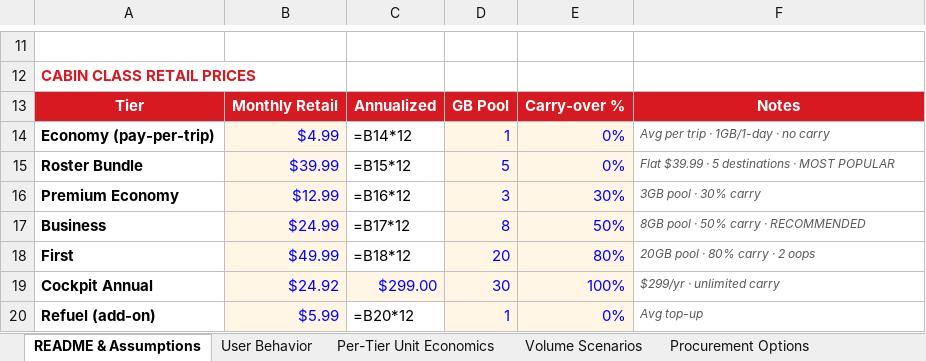
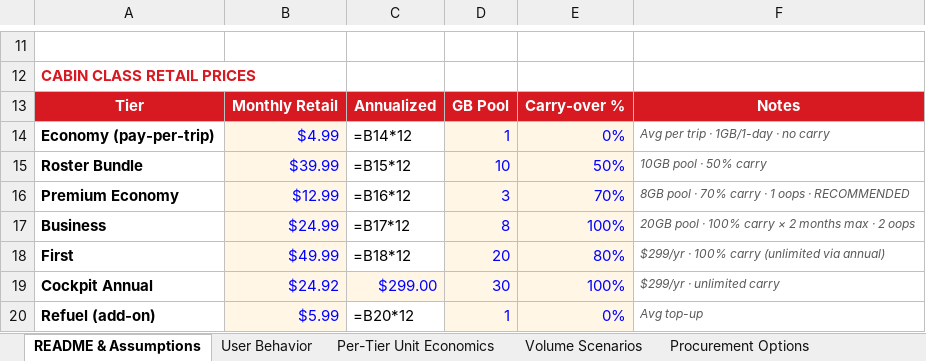
Before and after one commit to peanut-e-sim/peanut-esim-business-overview, an Excel workbook: docs/downloads/Peanut-eSIM-PL-Model-2026-05-31.xlsx, sheet README & Assumptions, drawn as a sheet; only a part is shown, gaps mark what is left out; values as stored, in another font and other column widths than the file's, no borders; formulas without a stored value are shown as written; the diff names each change by its address in the sheet, - before the commit and + after, or states it on an @@ line.

```diff
--- a/docs/downloads/Peanut-eSIM-PL-Model-2026-05-31.xlsx (sheet README & Assumptions)
+++ b/docs/downloads/Peanut-eSIM-PL-Model-2026-05-31.xlsx (sheet README & Assumptions)
-D15: 5
+D15: 10
-E15: 0%
+E15: 50%
-F15: Flat $39.99 · 5 destinations · MOST POPULAR
+F15: 10GB pool · 50% carry
-E16: 30%
+E16: 70%
-F16: 3GB pool · 30% carry
+F16: 8GB pool · 70% carry · 1 oops · RECOMMENDED
-E17: 50%
+E17: 100%
-F17: 8GB pool · 50% carry · RECOMMENDED
+F17: 20GB pool · 100% carry × 2 months max · 2 oops
-F18: 20GB pool · 80% carry · 2 oops
+F18: $299/yr · 100% carry (unlimited via annual)
```
